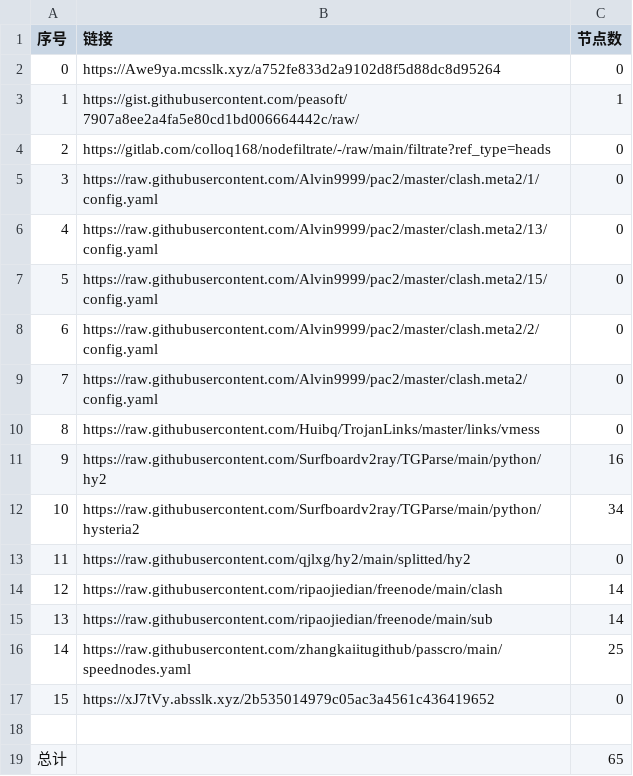
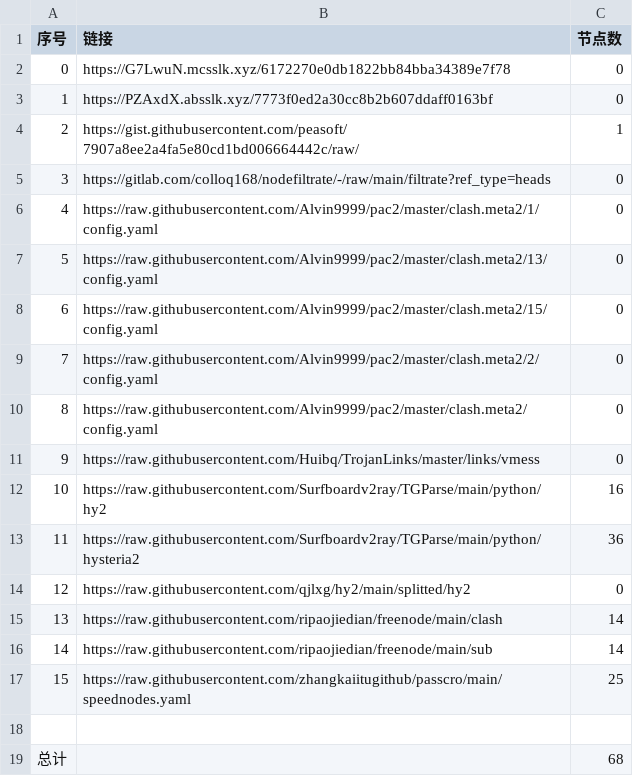
Before and after one commit to gp5061127/NoMoreWalls, a CSV file: list_result.csv, drawn as a sheet; removed rows and columns are numbered as before the commit, all else as after; the diff names each change by its address in the sheet, - before the commit and + after, or states it on an @@ line.

```diff
--- a/list_result.csv
+++ b/list_result.csv
-B2 (链接): https://Awe9ya.mcsslk.xyz/a752fe833d2a9102d8f5d88dc8d95264
+B2 (链接): https://G7LwuN.mcsslk.xyz/6172270e0db1822bb84bba34389e7f78
+row 3: 1 | https://PZAxdX.absslk.xyz/7773f0ed2a30cc8b2b607ddaff0163bf | 0
@@ column A (序号) renumbered between rows 4 and 17 @@
-C13 (节点数): 34
+C13 (节点数): 36
-row 17: 15 | https://xJ7tVy.absslk.xyz/2b535014979c05ac3a4561c436419652 | 0
-C19 (节点数): 65
+C19 (节点数): 68
```
Also changed, not shown: 6 other files.
